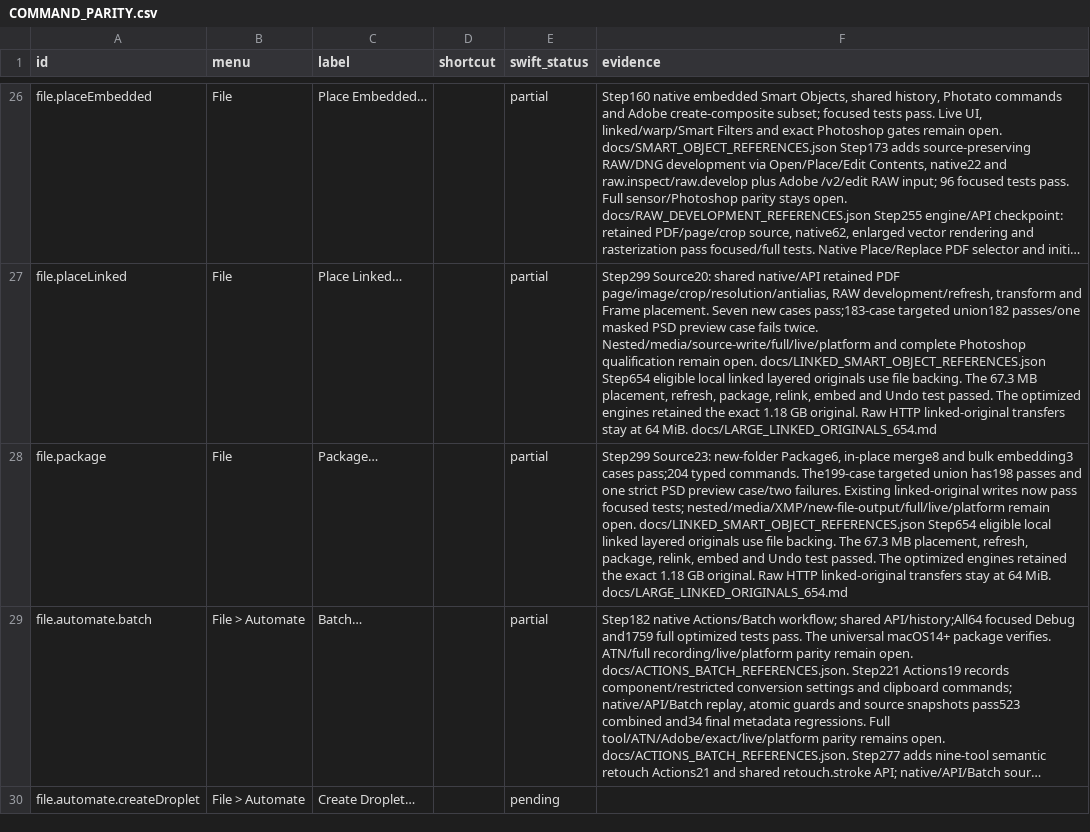
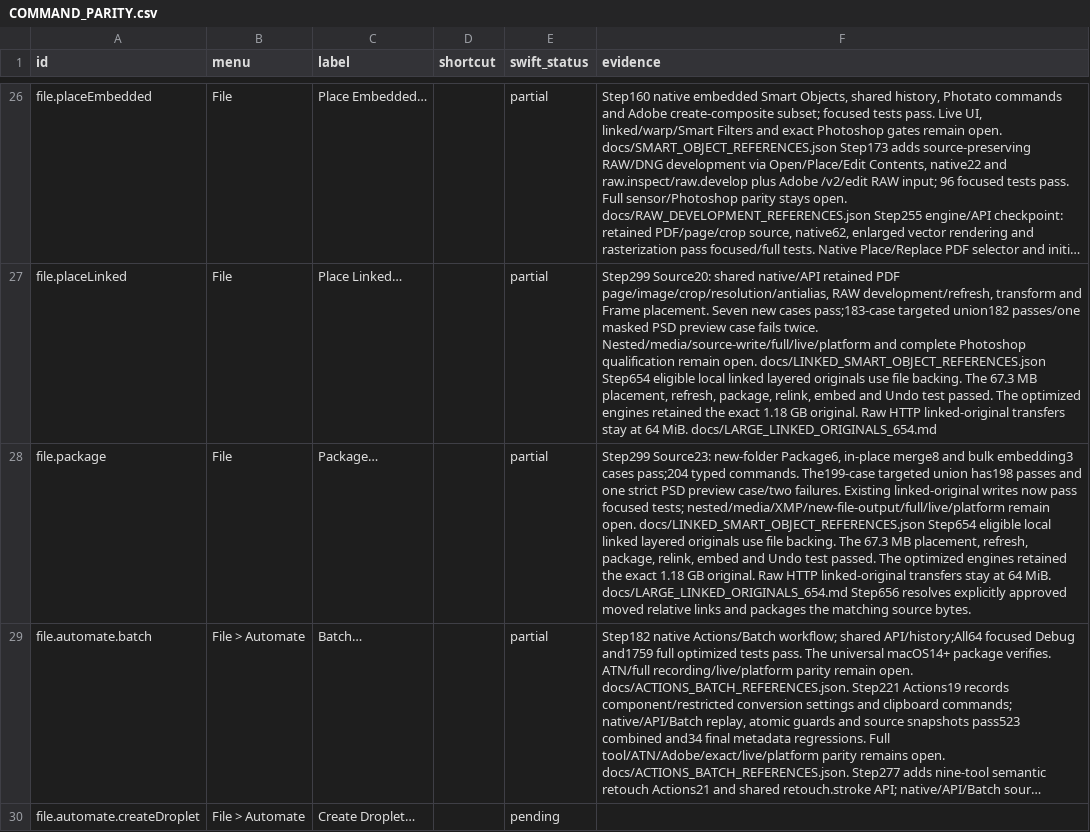
Before and after one commit to ForensicIntelligence/Photato, a CSV file: PhotoCraftSwift/docs/COMMAND_PARITY.csv, drawn as a sheet; only a part is shown, gaps mark what is left out; long unchanged cells end in …; the diff covers the shown part only; the diff names each change by its address in the sheet, - before the commit and + after, or states it on an @@ line.

Commit message:
Recover linked Smart Objects after moving a folder (656)

```diff
--- a/PhotoCraftSwift/docs/COMMAND_PARITY.csv
+++ b/PhotoCraftSwift/docs/COMMAND_PARITY.csv
-F28 (evidence): …MiB. docs/LARGE_LINKED_ORIGINALS_654.md
+F28 (evidence): …MiB. docs/LARGE_LINKED_ORIGINALS_654.md Step656 resolves explicitly approved moved relative links and packages the matching source bytes.
```
Also changed, not shown: 1 edited cell elsewhere in this file, 23 other files.
